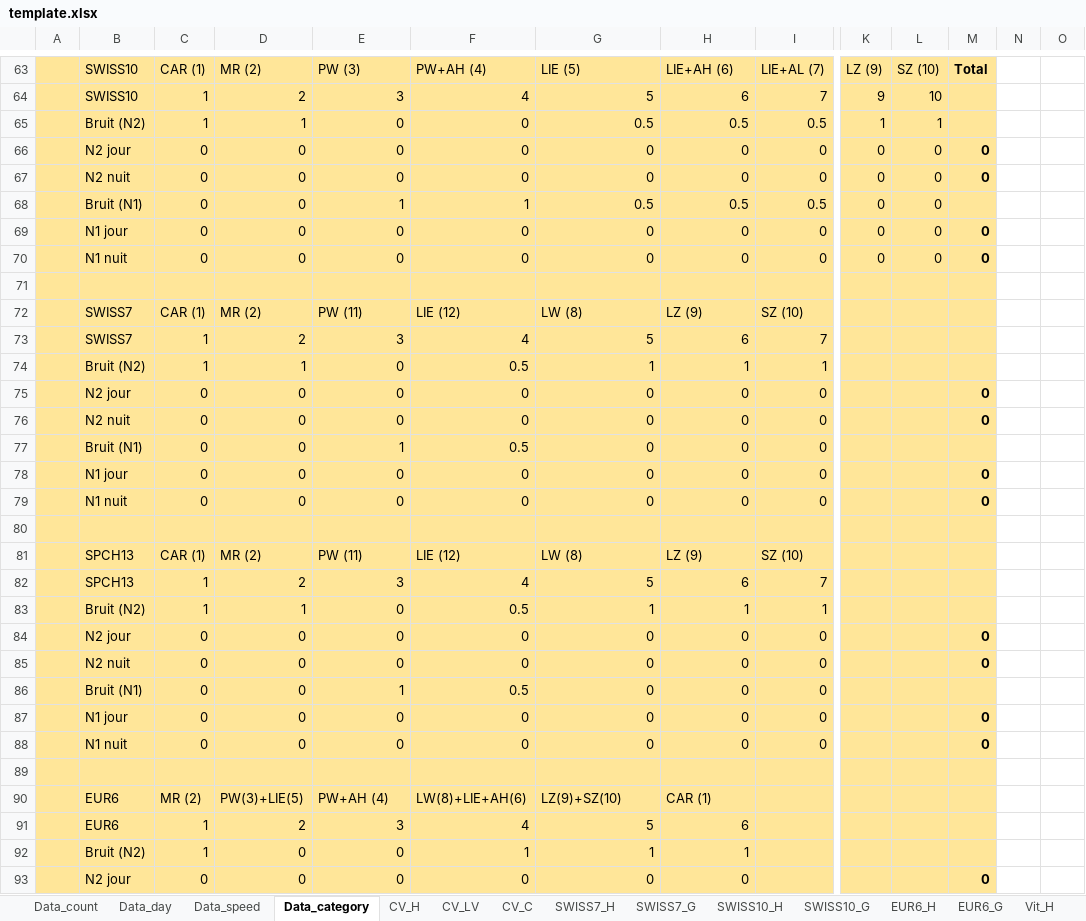
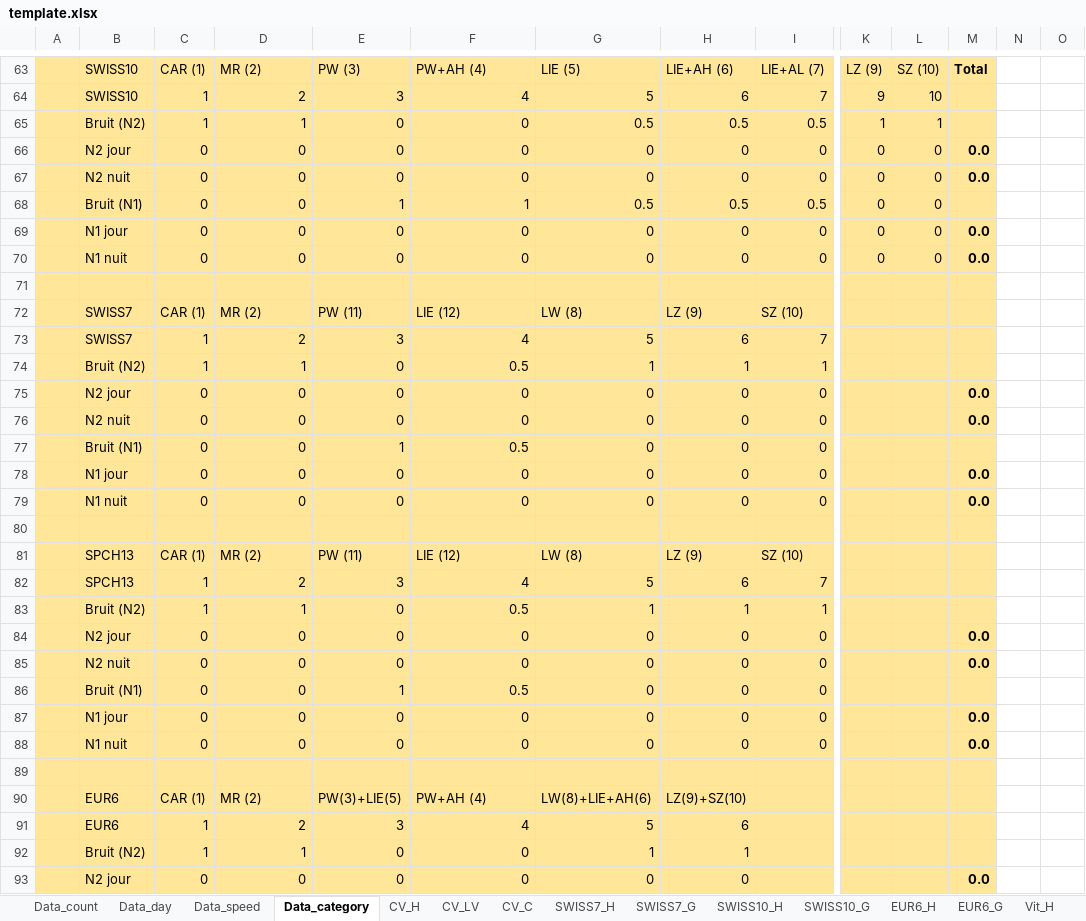
Before and after one commit to sitn/OpenComptage, an Excel workbook: comptages/report/template.xlsx, sheet Data_category, drawn as a sheet; only a part is shown, gaps mark what is left out; values as stored, in another font and other column widths than the file's, no borders; removed rows and columns are numbered as before the commit, all else as after; rows hold the shown columns only; the diff covers the shown part only; the diff names each change by its address in the sheet, - before the commit and + after, or states it on an @@ line.

```diff
--- a/comptages/report/template.xlsx (sheet Data_category)
+++ b/comptages/report/template.xlsx (sheet Data_category)
-M66:M67: 0
+M66:M67: 0.0
-M69:M70: 0
+M69:M70: 0.0
-M75:M76: 0
+M75:M76: 0.0
-M78:M79: 0
+M78:M79: 0.0
-M84:M85: 0
+M84:M85: 0.0
-M87:M88: 0
+M87:M88: 0.0
-row 90:  | EUR6 | MR (2) | PW(3)+LIE(5) | PW+AH (4) | LW(8)+LIE+AH(6) | LZ(9)+SZ(10) | CAR (1)
+row 90:  | EUR6 | CAR (1) | MR (2) | PW(3)+LIE(5) | PW+AH (4) | LW(8)+LIE+AH(6) | LZ(9)+SZ(10)
-D92: 0
+D92: 1
-F92: 1
+F92: 0
-M93: 0
+M93: 0.0
```
Also changed, not shown: 16 edited cells elsewhere in this sheet, sheet EUR6_H, sheet SWISS7_H, sheet SWISS10_H, charts or pictures, comptages/report/template_yearly.xlsx.
